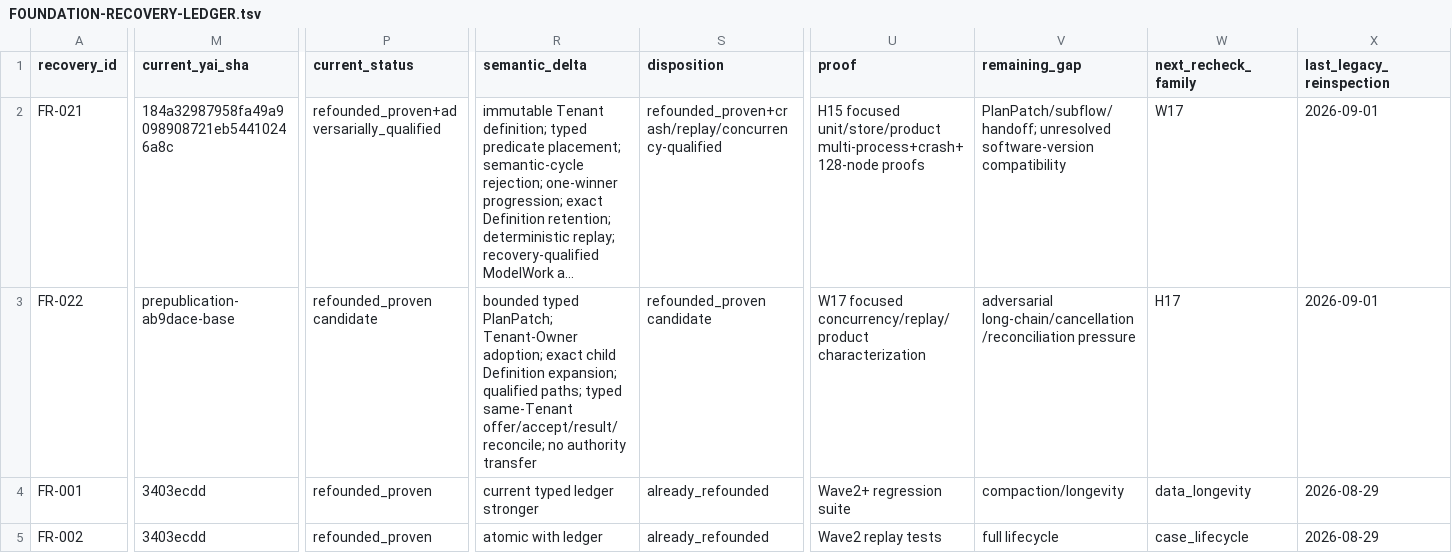
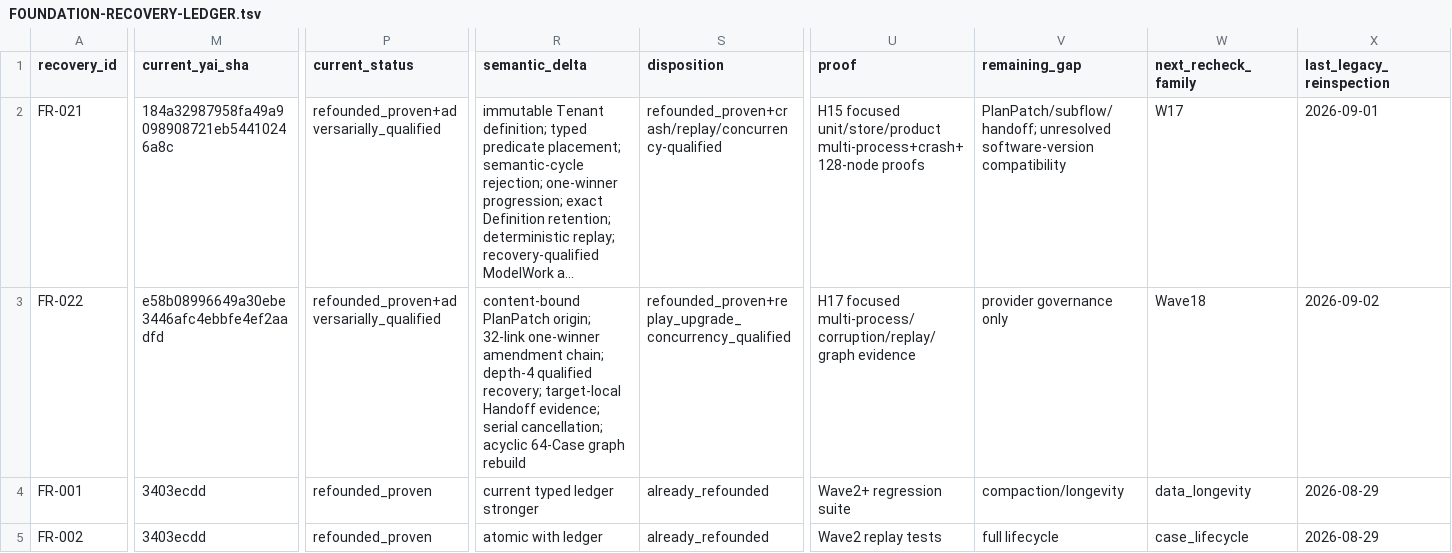
Before and after one commit to yailabs/yai, a TSV file: refoundation/foundation-recovery/FOUNDATION-RECOVERY-LEDGER.tsv, drawn as a sheet; only a part is shown, gaps mark what is left out; long unchanged cells end in …; the diff covers the shown part only; the diff names each change by its address in the sheet, - before the commit and + after, or states it on an @@ line.

```diff
--- a/refoundation/foundation-recovery/FOUNDATION-RECOVERY-LEDGER.tsv
+++ b/refoundation/foundation-recovery/FOUNDATION-RECOVERY-LEDGER.tsv
-M3 (current_yai_sha): prepublication-ab9dace-base
+M3 (current_yai_sha): e58b08996649a30ebe3446afc4ebbfe4ef2aadfd
-P3 (current_status): refounded_proven candidate
+P3 (current_status): refounded_proven+adversarially_qualified
-R3 (semantic_delta): bounded typed PlanPatch; Tenant-Owner adoption; exact child Definition expansion; qualified paths; typed same-Tenant offer/accept/result/reconcile; no authority transfer
+R3 (semantic_delta): content-bound PlanPatch origin; 32-link one-winner amendment chain; depth-4 qualified recovery; target-local Handoff evidence; serial cancellation; acyclic 64-Case graph rebuild
-S3 (disposition): refounded_proven candidate
+S3 (disposition): refounded_proven+replay_upgrade_concurrency_qualified
-U3 (proof): W17 focused concurrency/replay/product characterization
+U3 (proof): H17 focused multi-process/corruption/replay/graph evidence
-V3 (remaining_gap): adversarial long-chain/cancellation/reconciliation pressure
+V3 (remaining_gap): provider governance only
-W3 (next_recheck_family): H17
+W3 (next_recheck_family): Wave18
-X3 (last_legacy_reinspection): 2026-09-01
+X3 (last_legacy_reinspection): 2026-09-02
```
Also changed, not shown: 2 edited cells elsewhere in this file, refoundation/foundation-recovery/RECOVERED-VS-MISSING.tsv, 38 other files.
